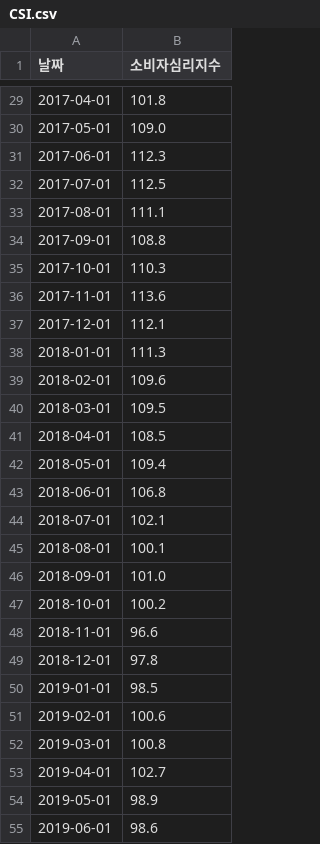
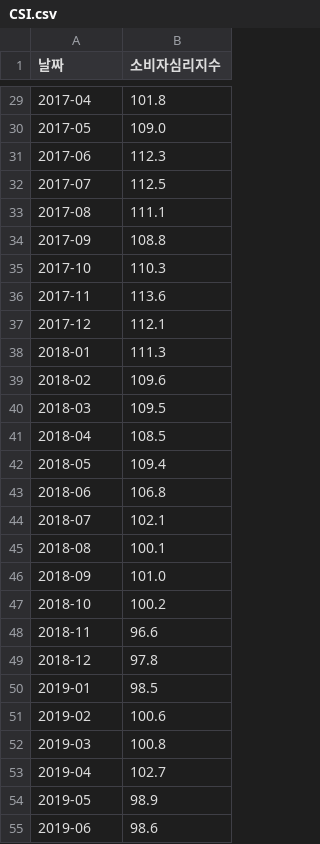
Before and after one commit to UbionProject1-IPO/Project1-2, a CSV file: data/CSI.csv, drawn as a sheet; only a part is shown, gaps mark what is left out; the diff covers the shown part only.

```diff
--- a/data/CSI.csv
+++ b/data/CSI.csv
@@ -29,27 +29,27 @@
-2017-04-01,101.8
-2017-05-01,109.0
-2017-06-01,112.3
-2017-07-01,112.5
-2017-08-01,111.1
-2017-09-01,108.8
-2017-10-01,110.3
-2017-11-01,113.6
-2017-12-01,112.1
-2018-01-01,111.3
-2018-02-01,109.6
-2018-03-01,109.5
-2018-04-01,108.5
-2018-05-01,109.4
-2018-06-01,106.8
-2018-07-01,102.1
-2018-08-01,100.1
-2018-09-01,101.0
-2018-10-01,100.2
-2018-11-01,96.6
-2018-12-01,97.8
-2019-01-01,98.5
-2019-02-01,100.6
-2019-03-01,100.8
-2019-04-01,102.7
-2019-05-01,98.9
-2019-06-01,98.6
+2017-04,101.8
+2017-05,109.0
+2017-06,112.3
+2017-07,112.5
+2017-08,111.1
+2017-09,108.8
+2017-10,110.3
+2017-11,113.6
+2017-12,112.1
+2018-01,111.3
+2018-02,109.6
+2018-03,109.5
+2018-04,108.5
+2018-05,109.4
+2018-06,106.8
+2018-07,102.1
+2018-08,100.1
+2018-09,101.0
+2018-10,100.2
+2018-11,96.6
+2018-12,97.8
+2019-01,98.5
+2019-02,100.6
+2019-03,100.8
+2019-04,102.7
+2019-05,98.9
+2019-06,98.6
```
Also changed, not shown: 93 edited cells elsewhere in this file, data/ESI.csv, 3 other files.
